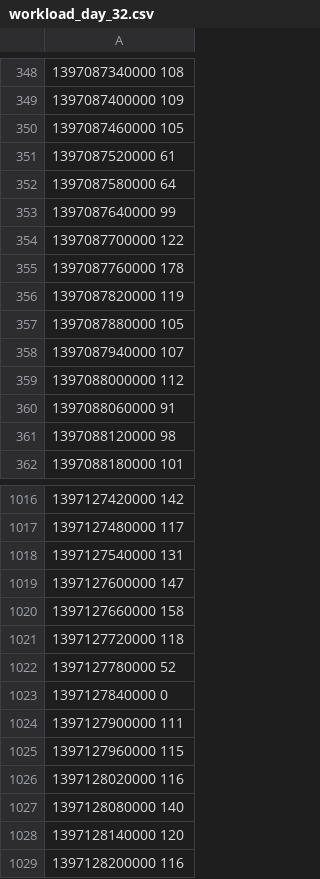
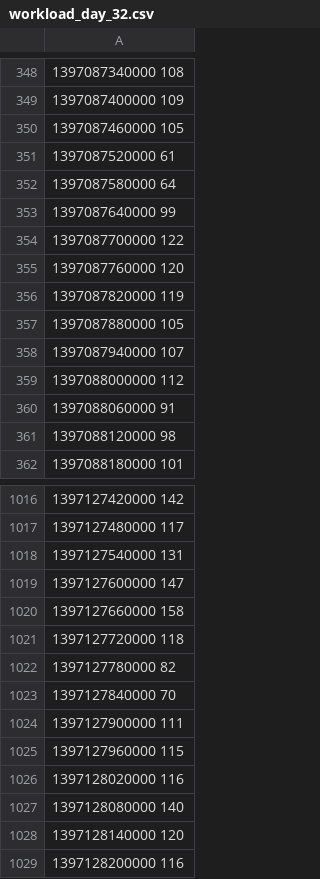
Before and after one commit to andrea-muti/Thesis_Related_Projects, a CSV file: ClusterWorkloadGenerator/files/datasets/workload_day_32.csv, drawn as a sheet; only a part is shown, gaps mark what is left out.

```diff
--- a/ClusterWorkloadGenerator/files/datasets/workload_day_32.csv
+++ b/ClusterWorkloadGenerator/files/datasets/workload_day_32.csv
@@ -354,3 +354,3 @@
 1397087700000 122
-1397087760000 178
+1397087760000 120
 1397087820000 119
@@ -1021,4 +1021,4 @@
 1397127720000 118
-1397127780000 52
-1397127840000 0
+1397127780000 82
+1397127840000 70
 1397127900000 111
```
Also changed, not shown: 9 other files.
